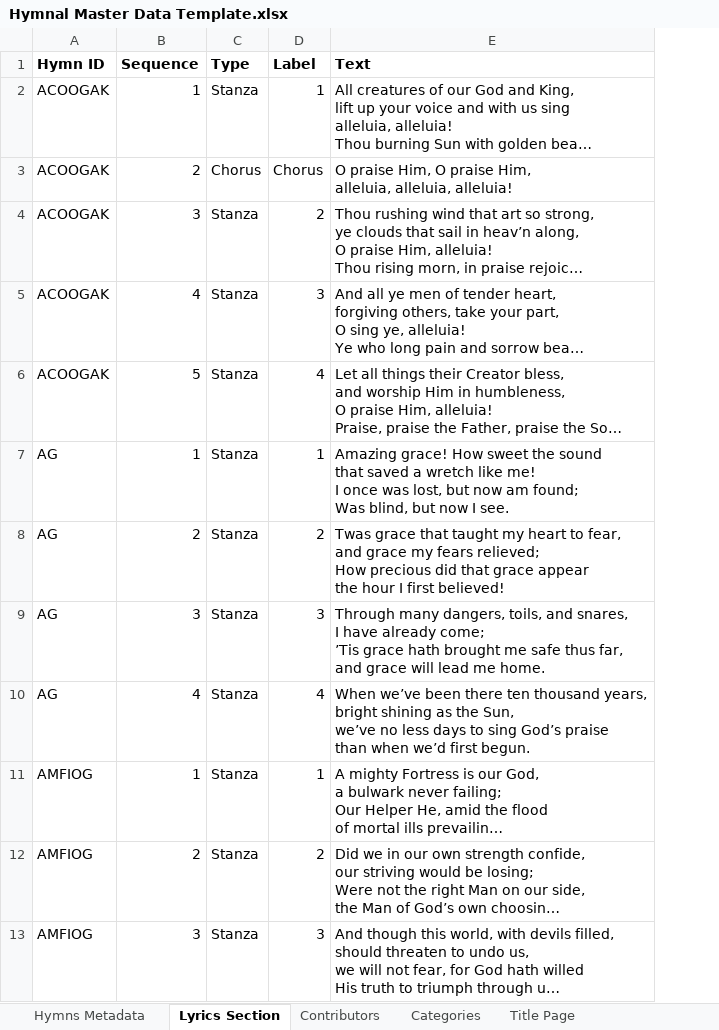
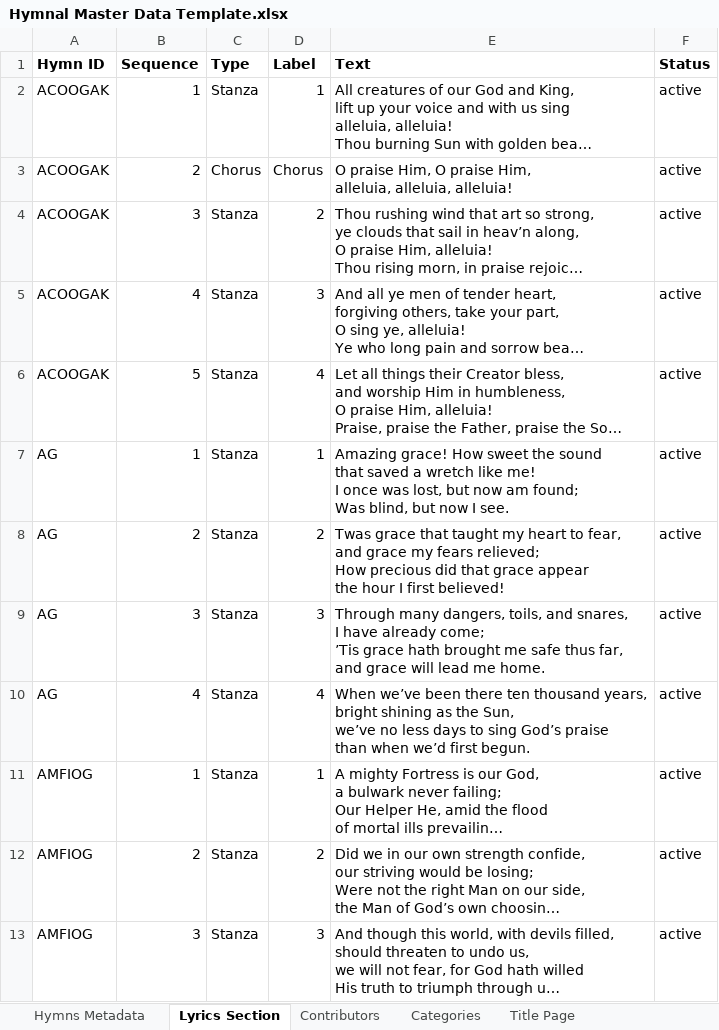
Before and after one commit to toozgx/GRC-Hymnal-Compiler, an Excel workbook: HymnalCompiler/Hymnal Master Data Template.xlsx, sheet Lyrics Section, drawn as a sheet; only a part is shown; long unchanged cells end in …; values as stored, in another font and other column widths than the file's, no borders; the diff names each change by its address in the sheet, - before the commit and + after, or states it on an @@ line.

Commit message:
Add files via upload

```diff
--- a/HymnalCompiler/Hymnal Master Data Template.xlsx (sheet Lyrics Section)
+++ b/HymnalCompiler/Hymnal Master Data Template.xlsx (sheet Lyrics Section)
+column F (Status), rows 2-13: all active
```
